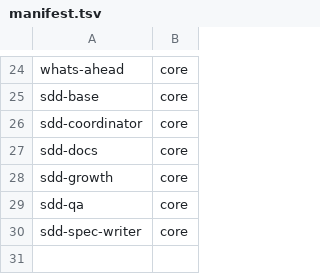
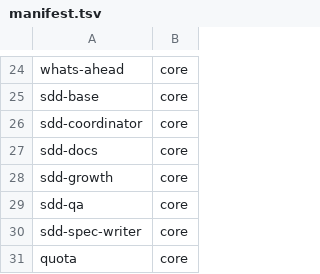
Before and after one commit to sixsevenappslab/buildersinabox, a TSV file: payload/skills/manifest.tsv, drawn as a sheet; only a part is shown, gaps mark what is left out; the diff names each change by its address in the sheet, - before the commit and + after, or states it on an @@ line.

Commit message:
FEAT-018: quota coach — skill + nudge hook + conditional statusline (#24)
Stdlib-only quota aggregator feeding a quota skill, a UserPromptSubmit nudge hook, and a conditional statusline. Additive UserPromptSubmit merge preserves user hooks. VM-verified. [FEAT-018]

```diff
--- a/payload/skills/manifest.tsv
+++ b/payload/skills/manifest.tsv
+row 31: quota | core
```
Also changed, not shown: 9 other files.
